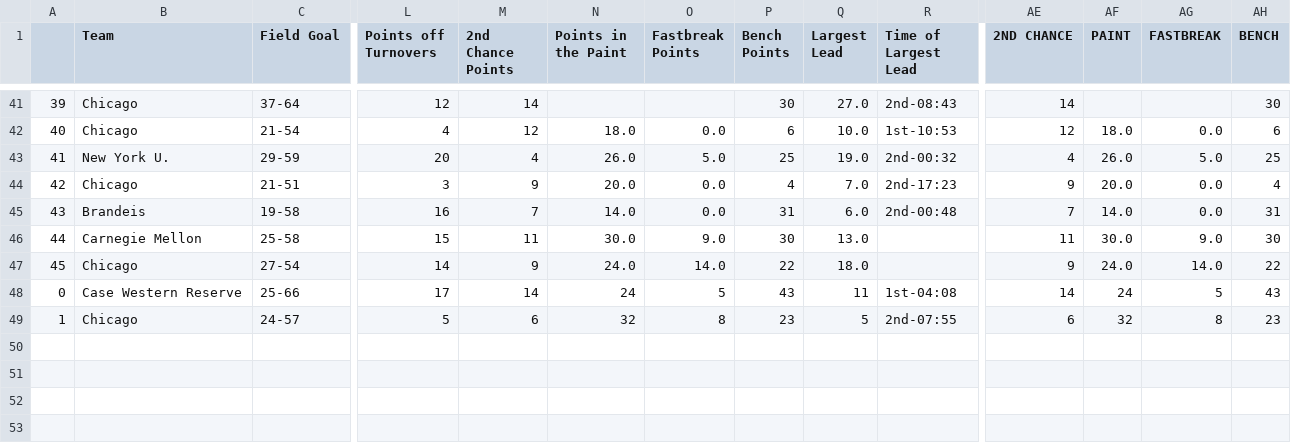
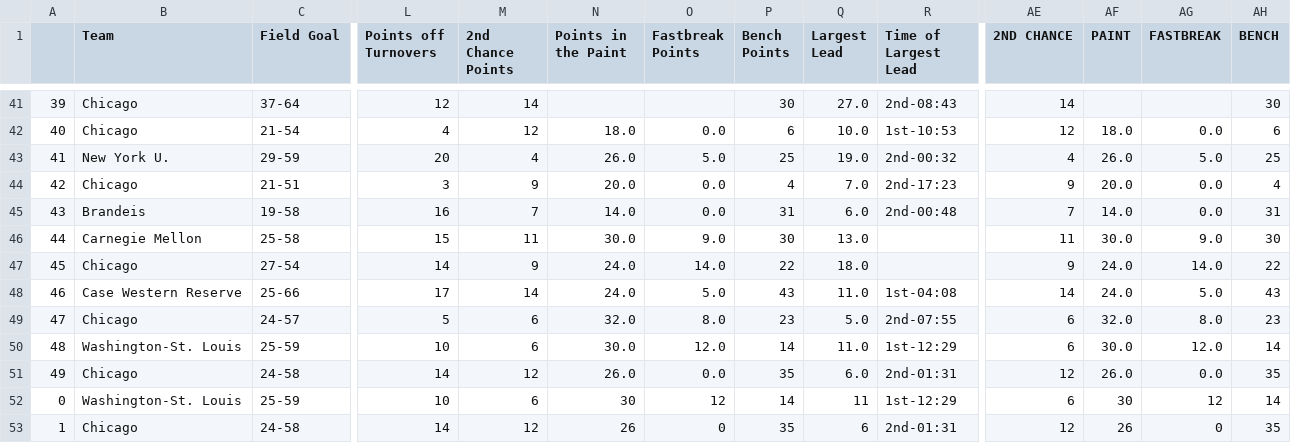
Before and after one commit to jeremydumalig/Chicago-Analytics, a CSV file: season_overview23.csv, drawn as a sheet; only a part is shown, gaps mark what is left out; rows hold the shown columns only; the diff names each change by its address in the sheet, - before the commit and + after, or states it on an @@ line.

```diff
--- a/season_overview23.csv
+++ b/season_overview23.csv
@@ column A renumbered between rows 48 and 49 @@
-N48 (Points in the Paint): 24
+N48 (Points in the Paint): 24.0
-O48 (Fastbreak Points): 5
+O48 (Fastbreak Points): 5.0
-Q48 (Largest Lead): 11
+Q48 (Largest Lead): 11.0
-AF48 (PAINT): 24
+AF48 (PAINT): 24.0
-AG48 (FASTBREAK): 5
+AG48 (FASTBREAK): 5.0
-N49 (Points in the Paint): 32
+N49 (Points in the Paint): 32.0
-O49 (Fastbreak Points): 8
+O49 (Fastbreak Points): 8.0
-Q49 (Largest Lead): 5
+Q49 (Largest Lead): 5.0
-AF49 (PAINT): 32
+AF49 (PAINT): 32.0
-AG49 (FASTBREAK): 8
+AG49 (FASTBREAK): 8.0
+row 50: 48 | Washington-St. Louis | 25-59 | 10 | 6 | 30.0 | 12.0 | 14 | 11.0 | 1st-12:29 | 6 | 30.0 | 12.0 | 14
+row 51: 49 | Chicago | 24-58 | 14 | 12 | 26.0 | 0.0 | 35 | 6.0 | 2nd-01:31 | 12 | 26.0 | 0.0 | 35
+row 52: 0 | Washington-St. Louis | 25-59 | 10 | 6 | 30 | 12 | 14 | 11 | 1st-12:29 | 6 | 30 | 12 | 14
+row 53: 1 | Chicago | 24-58 | 14 | 12 | 26 | 0 | 35 | 6 | 2nd-01:31 | 12 | 26 | 0 | 35
```
Also changed, not shown: mbb_uaa_scout.csv, uaa_mbb_standings13.csv, 24 other files.
